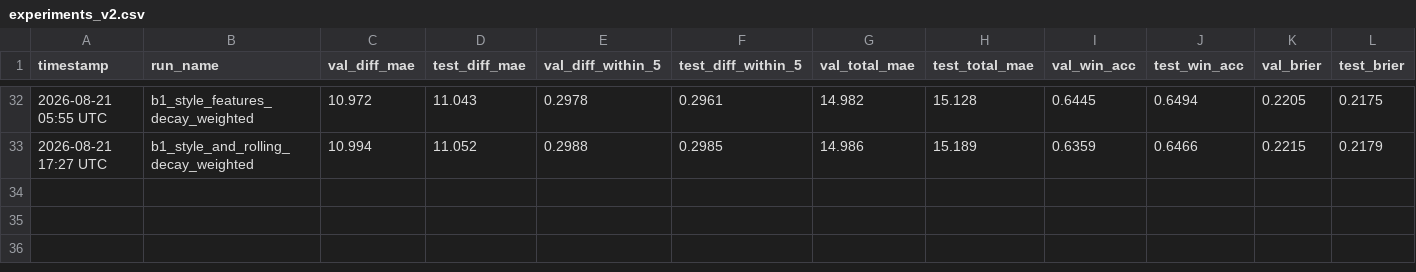
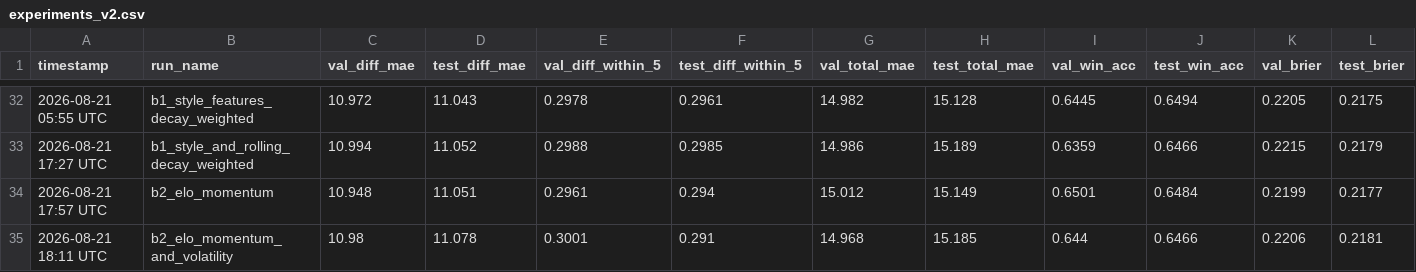
Before and after one commit to omerk1/nba-score-prediction, a CSV file: outputs/experiments_v2.csv, drawn as a sheet; only a part is shown, gaps mark what is left out; rows hold the shown columns only; the diff names each change by its address in the sheet, - before the commit and + after, or states it on an @@ line.

Commit message:
feat: adopt Elo momentum, reject Elo volatility
elo_features previously had zero volatility/rate-of-change representation --
only the point-in-time running rating (Track B item 2, priority #3 from the
representation audit). Two candidates tested, sequenced:

- elo_momentum_L{5,10,20} (net rating change over a team's last w games):
  full CV val_score_mean 1.3803 vs. baseline 1.3811 (improvement), 3/5 folds
  improve, market_benchmark leans positive on 3/4 metrics. Low correlation
  with elo_diff (0.20-0.36) confirms real, distinct information rather than
  a B1-style near-duplicate. ADOPTED as an always-on structural feature
  (139->148 columns).

- elo_volatility_L{5,10,20} (rolling std of rating deltas): a real
  incremental regression (fold3 alone +0.0099), unanimous market_benchmark
  regression across all 4 metrics, despite passing the same pre-CV
  collinearity check momentum passed -- a different failure mode from B1
  (small-sample noise in a std over 2-20 values, not collinearity).
  REJECTED, code removed after the result came in.

compute_elo_momentum/compute_elo_ratings computed via a new team-perspective
long frame in elo.py, wired into feature_builder.py's _add_elo_features.
tests/test_elo_momentum.py: leakage-safety regression tests (exact value
match, NaN before w prior games, boundary-exact at w games, no look-ahead).

```diff
--- a/outputs/experiments_v2.csv
+++ b/outputs/experiments_v2.csv
+row 34: 2026-08-21 17:57 UTC | b2_elo_momentum | 10.948 | 11.051 | 0.2961 | 0.294 | 15.012 | 15.149 | 0.6501 | 0.6484 | 0.2199 | 0.2177
+row 35: 2026-08-21 18:11 UTC | b2_elo_momentum_and_volatility | 10.98 | 11.078 | 0.3001 | 0.291 | 14.968 | 15.185 | 0.644 | 0.6466 | 0.2206 | 0.2181
```
Also changed, not shown: outputs/market_benchmark_calibration_summary.csv, outputs/market_benchmark_liquidity_summary.csv, 6 other files.
